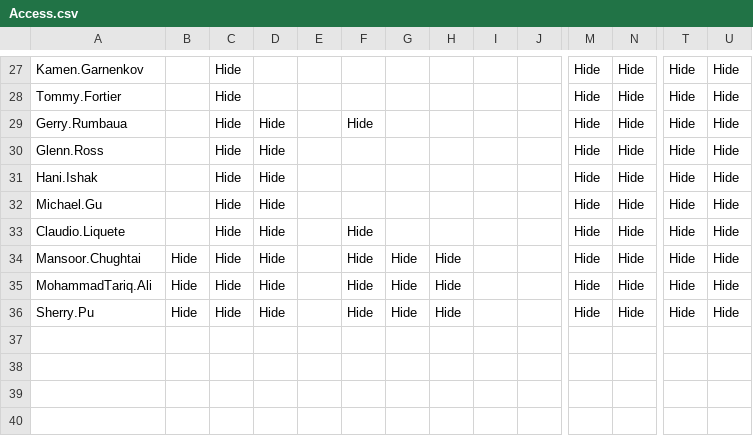
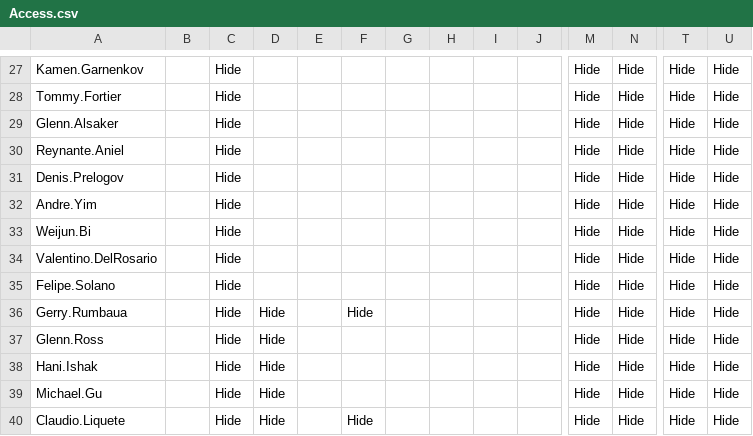
Before and after one commit to Ash-IPRANOps/Ash-IPRANOps.github.io, a CSV file: Access.csv, drawn as a sheet; only a part is shown, gaps mark what is left out; the shorter side is filled out with more unchanged rows; rows hold the shown columns only; the diff names each change by its address in the sheet, - before the commit and + after, or states it on an @@ line.

Commit message:
Update Access.csv

```diff
--- a/Access.csv
+++ b/Access.csv
+row 29: Glenn.Alsaker |  | Hide |  |  |  |  |  |  |  | Hide | Hide | Hide | Hide
+row 30: Reynante.Aniel |  | Hide |  |  |  |  |  |  |  | Hide | Hide | Hide | Hide
+row 31: Denis.Prelogov |  | Hide |  |  |  |  |  |  |  | Hide | Hide | Hide | Hide
+row 32: Andre.Yim |  | Hide |  |  |  |  |  |  |  | Hide | Hide | Hide | Hide
+row 33: Weijun.Bi |  | Hide |  |  |  |  |  |  |  | Hide | Hide | Hide | Hide
+row 34: Valentino.DelRosario |  | Hide |  |  |  |  |  |  |  | Hide | Hide | Hide | Hide
+row 35: Felipe.Solano |  | Hide |  |  |  |  |  |  |  | Hide | Hide | Hide | Hide
```
